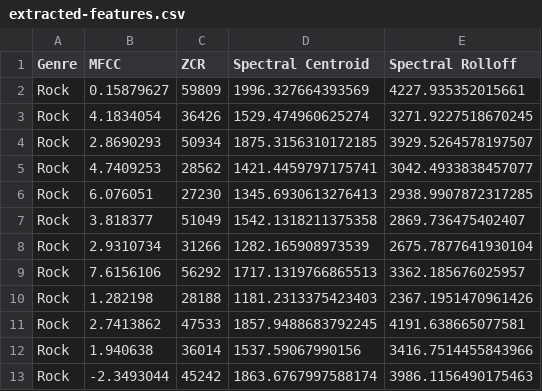
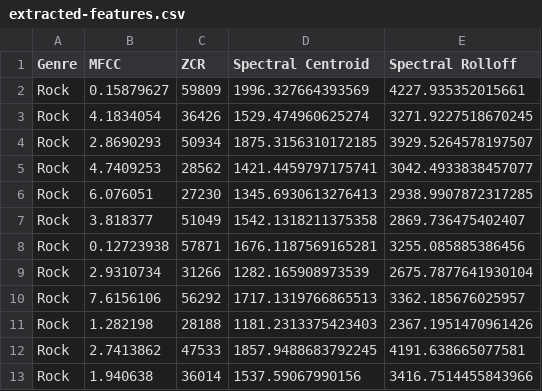
Before and after one commit to JackW-Dev/Music-Genre-Classification, a CSV file: extracted-features.csv, drawn as a sheet; only a part is shown; the shorter side is filled out with more unchanged rows; the diff names each change by its address in the sheet, - before the commit and + after, or states it on an @@ line.

Commit message:
Update 11/04/2021
Implemented local system that prompts user for track details and predicts for both models using the data.
TODO: Apply the implementation techniques used for the local system to correct the scoring script.

```diff
--- a/extracted-features.csv
+++ b/extracted-features.csv
+row 8: Rock | 0.12723938 | 57871 | 1676.1187569165281 | 3255.085885386456
```
Also changed, not shown: 9 other files.
